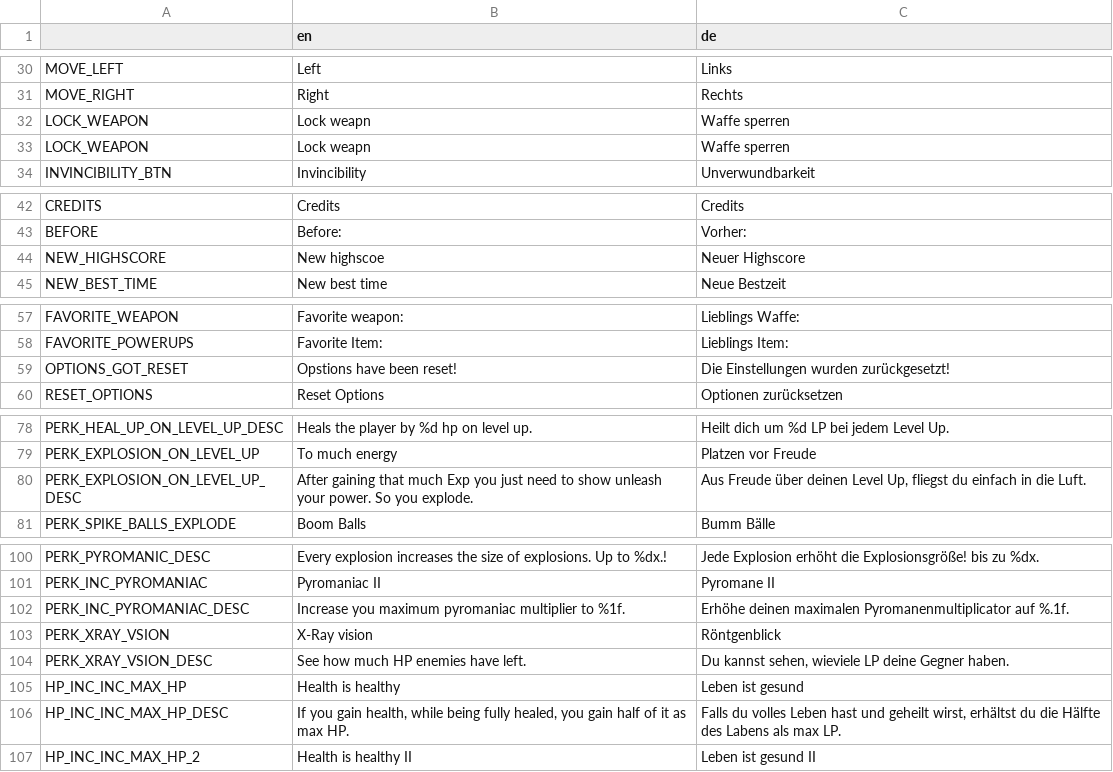
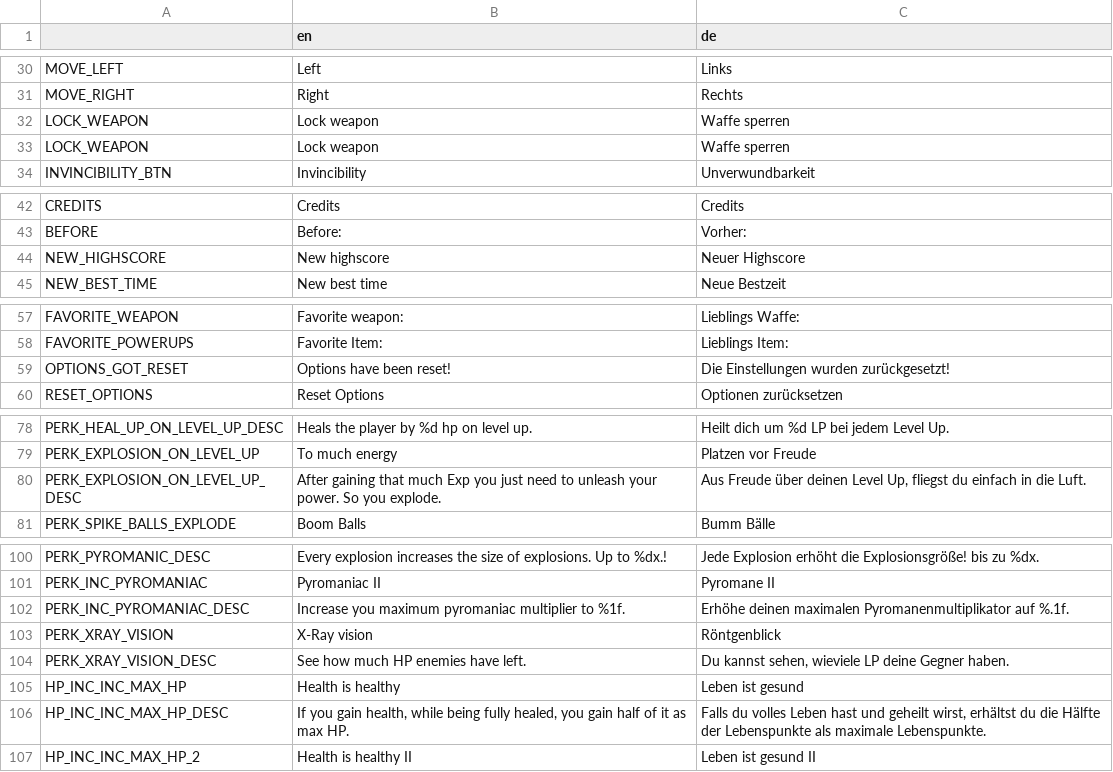
Before and after one commit to hepfnepf/Blutfest, a CSV file: Localization/Translation.csv, drawn as a sheet; only a part is shown, gaps mark what is left out; the diff covers the shown part only.

Commit message:
Fixed many translation errors.

```diff
--- a/Localization/Translation.csv
+++ b/Localization/Translation.csv
@@ -31,4 +31,4 @@ MOVE_LEFT,Left,Links
 MOVE_RIGHT,Right,Rechts
-LOCK_WEAPON,Lock weapn,Waffe sperren
-LOCK_WEAPON,Lock weapn,Waffe sperren
+LOCK_WEAPON,Lock weapon,Waffe sperren
+LOCK_WEAPON,Lock weapon,Waffe sperren
 INVINCIBILITY_BTN,Invincibility,Unverwundbarkeit
@@ -43,3 +43,3 @@ CREDITS,Credits,Credits
 BEFORE,Before:,Vorher:
-NEW_HIGHSCORE,New highscoe,Neuer Highscore
+NEW_HIGHSCORE,New highscore,Neuer Highscore
 NEW_BEST_TIME,New best time,Neue Bestzeit
@@ -58,3 +58,3 @@ FAVORITE_WEAPON,Favorite weapon:,Lieblings Waffe:
 FAVORITE_POWERUPS,Favorite Item:,Lieblings Item:
-OPTIONS_GOT_RESET,Opstions have been reset!,Die Einstellungen wurden zurückgesetzt!
+OPTIONS_GOT_RESET,Options have been reset!,Die Einstellungen wurden zurückgesetzt!
 RESET_OPTIONS,Reset Options,Optionen zurücksetzen
@@ -79,3 +79,3 @@ PERK_HEAL_UP_ON_LEVEL_UP_DESC,Heals the player by %d hp on level up.,Heilt dich
 PERK_EXPLOSION_ON_LEVEL_UP,To much energy,Platzen vor Freude
-PERK_EXPLOSION_ON_LEVEL_UP_DESC,After gaining that much Exp you just need to show unleash your power. So you explode.,"Aus Freude über deinen Level Up, fliegst du einfach in die Luft."
+PERK_EXPLOSION_ON_LEVEL_UP_DESC,After gaining that much Exp you just need to unleash your power. So you explode.,"Aus Freude über deinen Level Up, fliegst du einfach in die Luft."
 PERK_SPIKE_BALLS_EXPLODE,Boom Balls,Bumm Bälle
@@ -101,7 +101,7 @@ PERK_PYROMANIC_DESC,Every explosion increases the size of explosions. Up to %dx.
 PERK_INC_PYROMANIAC,Pyromaniac II,Pyromane II
-PERK_INC_PYROMANIAC_DESC,Increase you maximum pyromaniac multiplier to %1f.,Erhöhe deinen maximalen Pyromanenmultiplicator auf %.1f.
-PERK_XRAY_VSION,X-Ray vision,Röntgenblick
-PERK_XRAY_VSION_DESC,See how much HP enemies have left.,"Du kannst sehen, wieviele LP deine Gegner haben."
+PERK_INC_PYROMANIAC_DESC,Increase you maximum pyromaniac multiplier to %1f.,Erhöhe deinen maximalen Pyromanenmultiplikator auf %.1f.
+PERK_XRAY_VISION,X-Ray vision,Röntgenblick
+PERK_XRAY_VISION_DESC,See how much HP enemies have left.,"Du kannst sehen, wieviele LP deine Gegner haben."
 HP_INC_INC_MAX_HP,Health is healthy,Leben ist gesund
-HP_INC_INC_MAX_HP_DESC,"If you gain health, while being fully healed, you gain half of it as max HP.","Falls du volles Leben hast und geheilt wirst, erhältst du die Hälfte des Labens als max LP."
+HP_INC_INC_MAX_HP_DESC,"If you gain health, while being fully healed, you gain half of it as max HP.","Falls du volles Leben hast und geheilt wirst, erhältst du die Hälfte der Lebenspunkte als maximale Lebenspunkte."
 HP_INC_INC_MAX_HP_2,Health is healthy II,Leben ist gesund II
```
Also changed, not shown: 2 edited cells elsewhere in this file, 4 other files.
